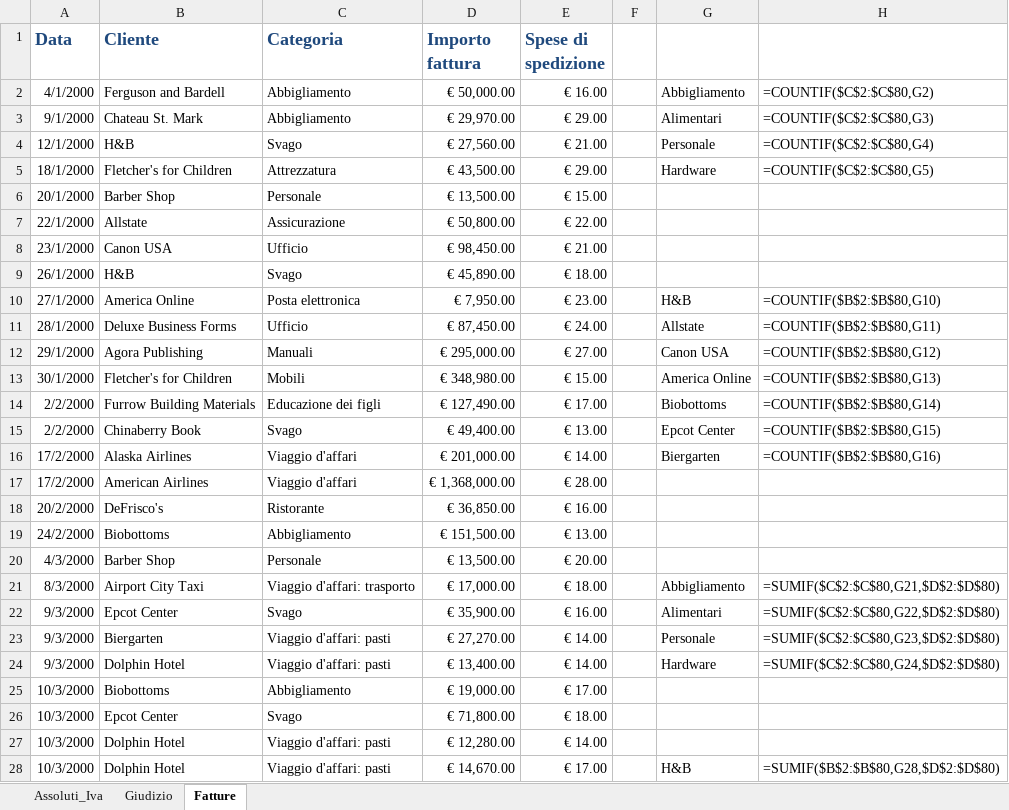
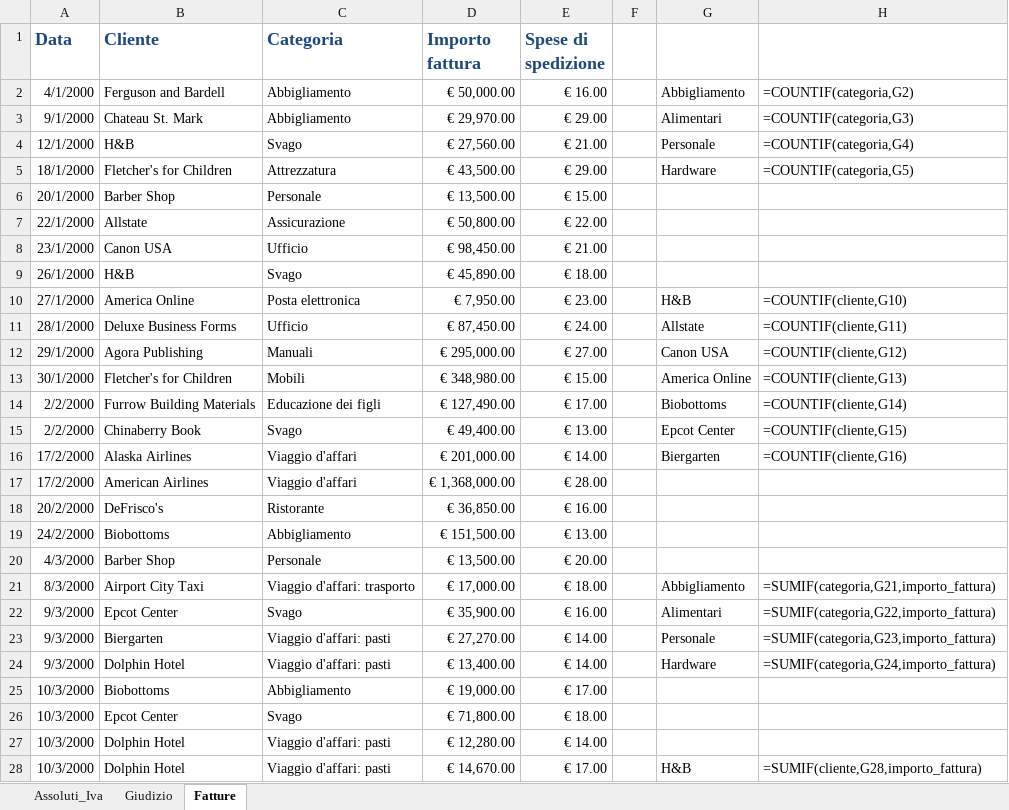
Before and after one commit to Gianorto82/DataAnalyst_2026_G_Ortolani, an Excel workbook: ESERCIZIO_M2-1-1_dati.xlsx, sheet Fatture, drawn as a sheet; only a part is shown; values as stored, in another font and other column widths than the file's, no borders; formulas are shown in place of their values; the diff covers the shown part only; the diff names each change by its address in the sheet, - before the commit and + after, or states it on an @@ line.

```diff
--- a/ESERCIZIO_M2-1-1_dati.xlsx (sheet Fatture)
+++ b/ESERCIZIO_M2-1-1_dati.xlsx (sheet Fatture)
-H2: =COUNTIF($C$2:$C$80,G2)
+H2: =COUNTIF(categoria,G2)
-H3: =COUNTIF($C$2:$C$80,G3)
+H3: =COUNTIF(categoria,G3)
-H4: =COUNTIF($C$2:$C$80,G4)
+H4: =COUNTIF(categoria,G4)
-H5: =COUNTIF($C$2:$C$80,G5)
+H5: =COUNTIF(categoria,G5)
-H10: =COUNTIF($B$2:$B$80,G10)
+H10: =COUNTIF(cliente,G10)
-H11: =COUNTIF($B$2:$B$80,G11)
+H11: =COUNTIF(cliente,G11)
-H12: =COUNTIF($B$2:$B$80,G12)
+H12: =COUNTIF(cliente,G12)
-H13: =COUNTIF($B$2:$B$80,G13)
+H13: =COUNTIF(cliente,G13)
-H14: =COUNTIF($B$2:$B$80,G14)
+H14: =COUNTIF(cliente,G14)
-H15: =COUNTIF($B$2:$B$80,G15)
+H15: =COUNTIF(cliente,G15)
-H16: =COUNTIF($B$2:$B$80,G16)
+H16: =COUNTIF(cliente,G16)
-H21: =SUMIF($C$2:$C$80,G21,$D$2:$D$80)
+H21: =SUMIF(categoria,G21,importo_fattura)
-H22: =SUMIF($C$2:$C$80,G22,$D$2:$D$80)
+H22: =SUMIF(categoria,G22,importo_fattura)
-H23: =SUMIF($C$2:$C$80,G23,$D$2:$D$80)
+H23: =SUMIF(categoria,G23,importo_fattura)
-H24: =SUMIF($C$2:$C$80,G24,$D$2:$D$80)
+H24: =SUMIF(categoria,G24,importo_fattura)
-H28: =SUMIF($B$2:$B$80,G28,$D$2:$D$80)
+H28: =SUMIF(cliente,G28,importo_fattura)
```
Also changed, not shown: 6 edited cells elsewhere in this sheet, sheet Giudizio, ESERCIZIO_M2-1-2_dati.xlsx, 6 other files.
